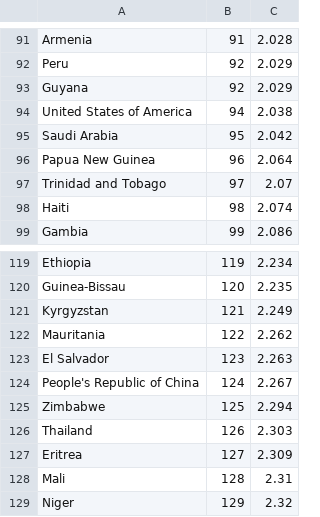
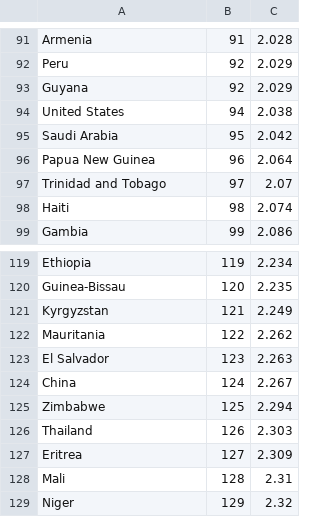
Before and after one commit to SteveOscar/ramble_map, a CSV file: public/peace_index.csv, drawn as a sheet; only a part is shown, gaps mark what is left out.

Commit message:
add peace labels and update buttons

```diff
--- a/public/peace_index.csv
+++ b/public/peace_index.csv
@@ -93,3 +93,3 @@ Peru,92,2.029
 Guyana,92,2.029
-United States of America,94,2.038
+United States,94,2.038
 Saudi Arabia,95,2.042
@@ -123,3 +123,3 @@ Mauritania,122,2.262
 El Salvador,123,2.263
-People's Republic of China,124,2.267
+China,124,2.267
 Zimbabwe,125,2.294
```
Also changed, not shown: 3 other files.
